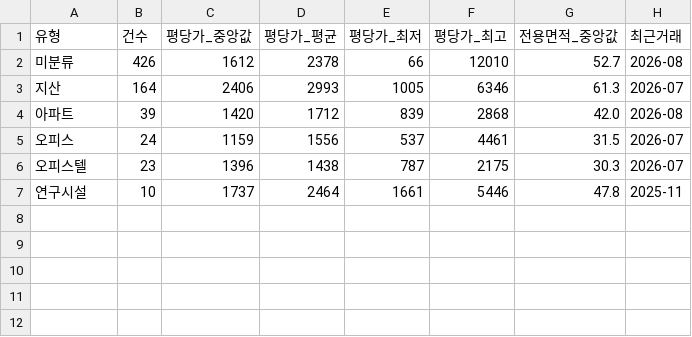
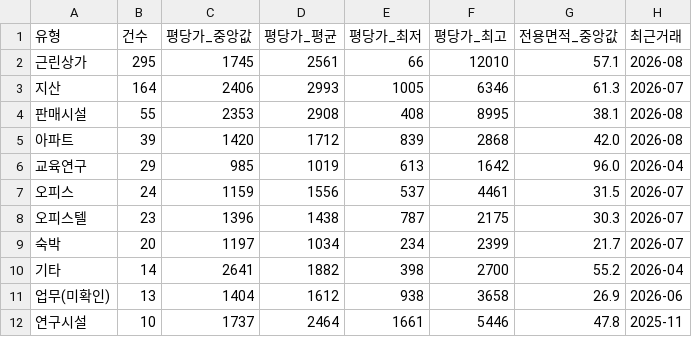
Before and after one commit to jay70park-cyber/jisik-blog-auto, a CSV file: data/by_type.csv, drawn as a sheet.

```diff
--- a/data/by_type.csv
+++ b/data/by_type.csv
@@ -1,7 +1,12 @@
 유형,건수,평당가_중앙값,평당가_평균,평당가_최저,평당가_최고,전용면적_중앙값,최근거래
-미분류,426,1612,2378,66,12010,52.7,2026-08
+근린상가,295,1745,2561,66,12010,57.1,2026-08
 지산,164,2406,2993,1005,6346,61.3,2026-07
+판매시설,55,2353,2908,408,8995,38.1,2026-08
 아파트,39,1420,1712,839,2868,42.0,2026-08
+교육연구,29,985,1019,613,1642,96.0,2026-04
 오피스,24,1159,1556,537,4461,31.5,2026-07
 오피스텔,23,1396,1438,787,2175,30.3,2026-07
+숙박,20,1197,1034,234,2399,21.7,2026-07
+기타,14,2641,1882,398,2700,55.2,2026-04
+업무(미확인),13,1404,1612,938,3658,26.9,2026-06
 연구시설,10,1737,2464,1661,5446,47.8,2025-11
```
Also changed, not shown: data/by_complex.csv, data/monthly_trend.csv, 1 other file.
